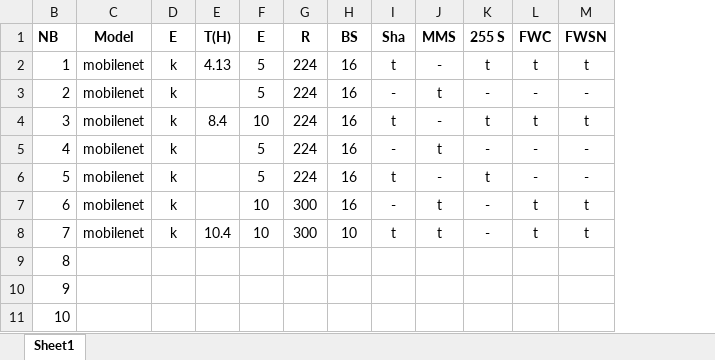
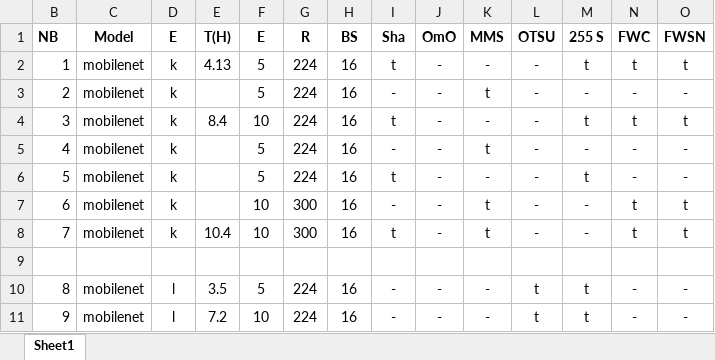
Before and after one commit to irtiza7/Lung-Disease-Classification, an Excel workbook: Preprocessing Results/Preprocessing Results.xlsx, sheet Sheet1, drawn as a sheet; only a part is shown; values as stored, in another font and other column widths than the file's, no borders; addresses are those after the commit; the diff covers the shown part only; the diff names each change by its address in the sheet, - before the commit and + after, or states it on an @@ line.

Commit message:
Documented results with OTSU preprocessing technique.

```diff
--- a/Preprocessing Results/Preprocessing Results.xlsx (sheet Sheet1)
+++ b/Preprocessing Results/Preprocessing Results.xlsx (sheet Sheet1)
+column J (OmO), rows 2-11: - | - | - | - | - | - | - |  | - | -
+column L (OTSU), rows 2-11: - | - | - | - | - | - | - |  | t | t
-H8 (BS): 10
+H8 (BS): 16
@@ column B (NB) renumbered between rows 9 and 12 @@
-C10:C11 (Model): (empty)
+C10:C11 (Model): mobilenet
-D10:D11 (E): (empty)
+D10:D11 (E): l
-E10 (T(H)): (empty)
+E10 (T(H)): 3.5
-F10 (E): (empty)
+F10 (E): 5
-G10:G11 (R): (empty)
+G10:G11 (R): 224
-H10:H11 (BS): (empty)
+H10:H11 (BS): 16
-I10:I11 (Sha): (empty)
+I10:I11 (Sha): -
-K10:K11 (MMS): (empty)
+K10:K11 (MMS): -
-M10:M11 (255 S): (empty)
+M10:M11 (255 S): t
-N10:N11 (FWC): (empty)
+N10:N11 (FWC): -
-O10:O11 (FWSN): (empty)
+O10:O11 (FWSN): -
-E11 (T(H)): (empty)
+E11 (T(H)): 7.2
-F11 (E): (empty)
+F11 (E): 10
```
Also changed, not shown: 2 removed rows and 80 edited cells elsewhere in this sheet, 5 other files.
